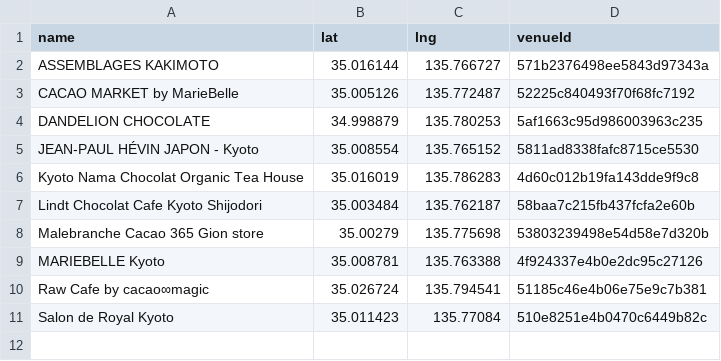
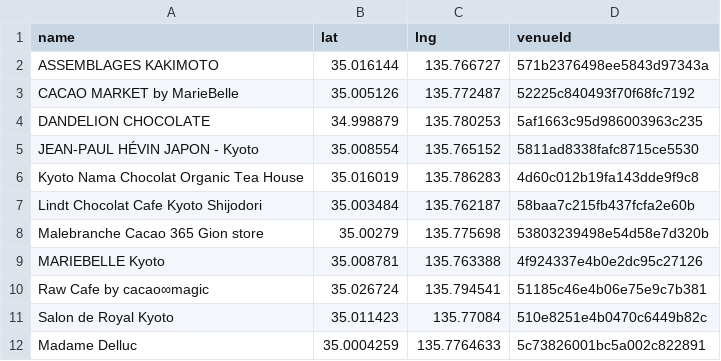
Before and after one commit to mokajima/kyoto-chocolate-map, a TSV file: functions/seeds/locations.tsv, drawn as a sheet.

Commit message:
feat: Update locations.tsv

```diff
--- a/functions/seeds/locations.tsv
+++ b/functions/seeds/locations.tsv
@@ -11 +11,2 @@ Raw Cafe by cacao∞magic	35.026724	135.794541	51185c46e4b06e75e9c7b381
 Salon de Royal Kyoto	35.011423	135.77084	510e8251e4b0470c6449b82c
+Madame Delluc	35.0004259	135.7764633	5c73826001bc5a002c822891
```
